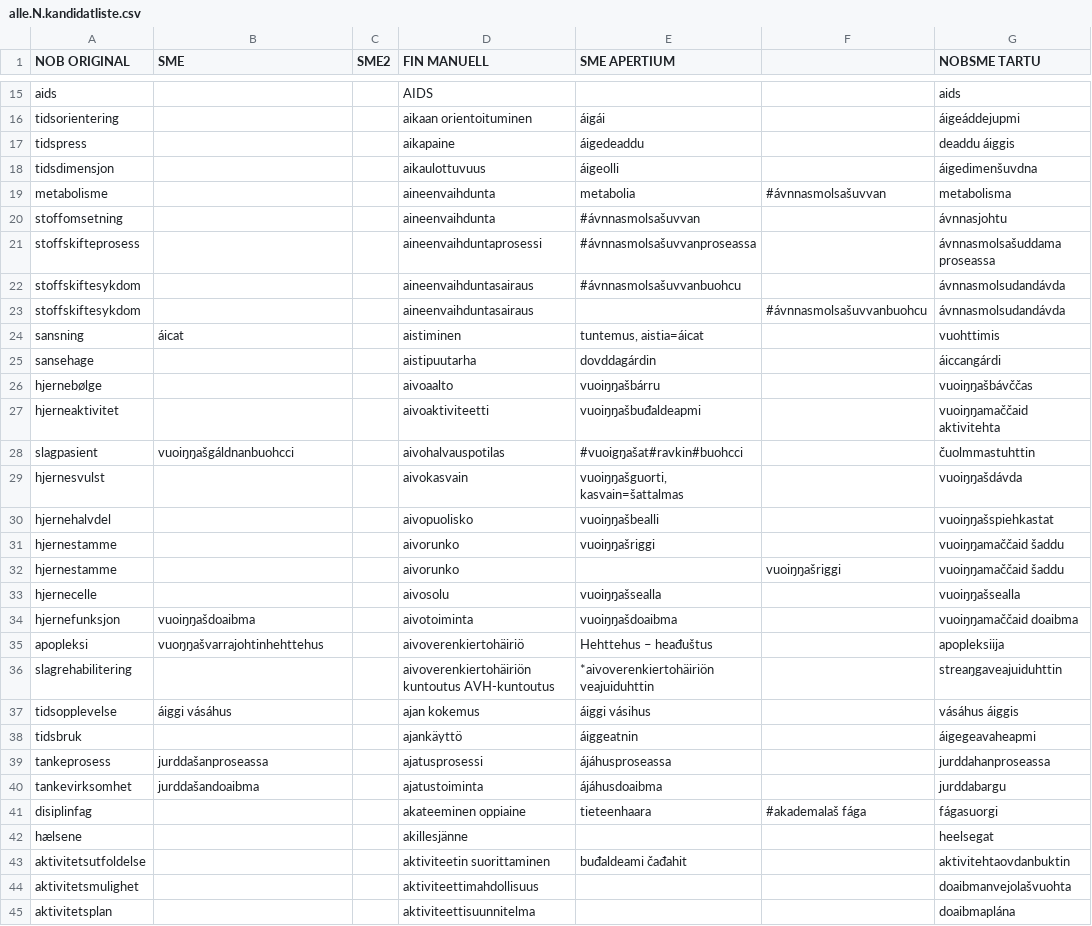
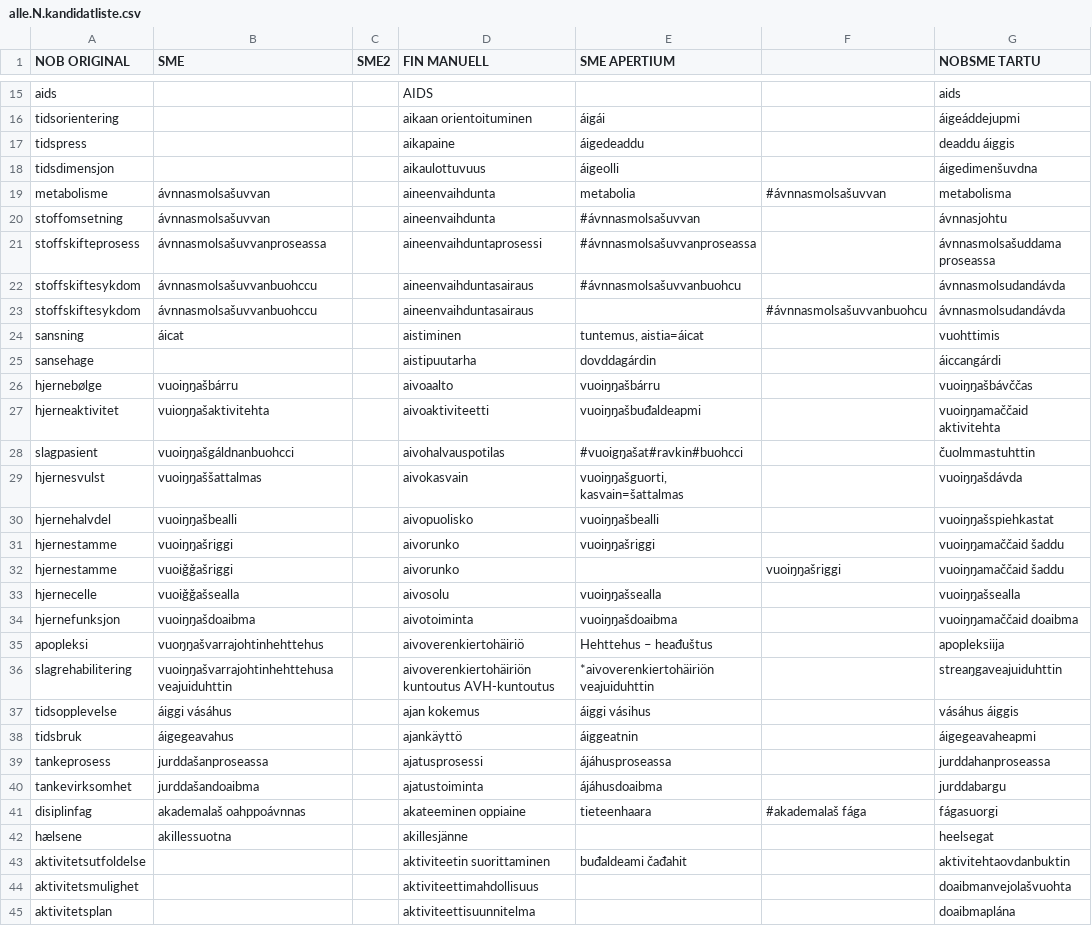
Before and after one commit to giellalt/term-sme-x-nursing, a CSV file: materiale/norsk/grunnleggende_sykepleie/alle.N.kandidatliste.csv, drawn as a sheet; only a part is shown, gaps mark what is left out; the diff covers the shown part only; the diff names each change by its address in the sheet, - before the commit and + after, or states it on an @@ line.

Commit message:
kävin läpi suomenkielellä A-kirjaimella alkavat sanat

```diff
--- a/materiale/norsk/grunnleggende_sykepleie/alle.N.kandidatliste.csv
+++ b/materiale/norsk/grunnleggende_sykepleie/alle.N.kandidatliste.csv
-B19:B20 (SME): (empty)
+B19:B20 (SME): ávnnasmolsašuvvan
-B21 (SME): (empty)
+B21 (SME): ávnnasmolsašuvvanproseassa
-B22:B23 (SME): (empty)
+B22:B23 (SME): ávnnasmolsašuvvanbuohccu
-B26 (SME): (empty)
+B26 (SME): vuoiŋŋašbárru
-B27 (SME): (empty)
+B27 (SME): vuioŋŋašaktivitehta
-B29 (SME): (empty)
+B29 (SME): vuoiŋŋaššattalmas
-B30 (SME): (empty)
+B30 (SME): vuoiŋŋašbealli
-B31 (SME): (empty)
+B31 (SME): vuoiŋŋašriggi
-B32 (SME): (empty)
+B32 (SME): vuoiǧǧašriggi
-B33 (SME): (empty)
+B33 (SME): vuoiǧǧašsealla
-B36 (SME): (empty)
+B36 (SME): vuoiŋŋašvarrajohtinhehttehusa veajuiduhttin
-B38 (SME): (empty)
+B38 (SME): áigegeavahus
-B41 (SME): (empty)
+B41 (SME): akademalaš oahppoávnnas
-B42 (SME): (empty)
+B42 (SME): akillessuotna
```
Also changed, not shown: 20 edited cells elsewhere in this file.
